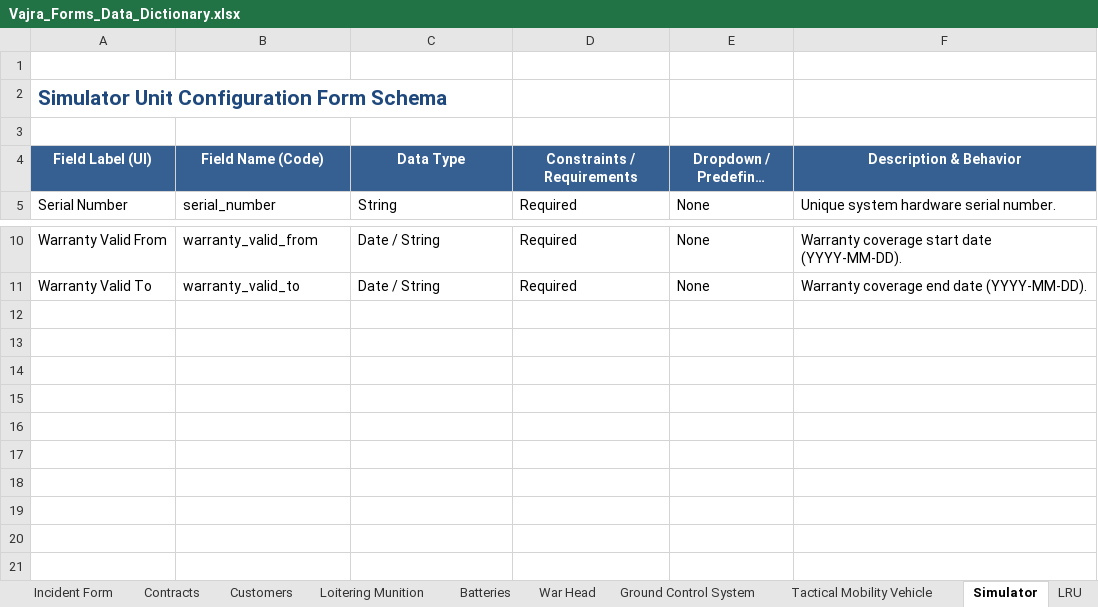
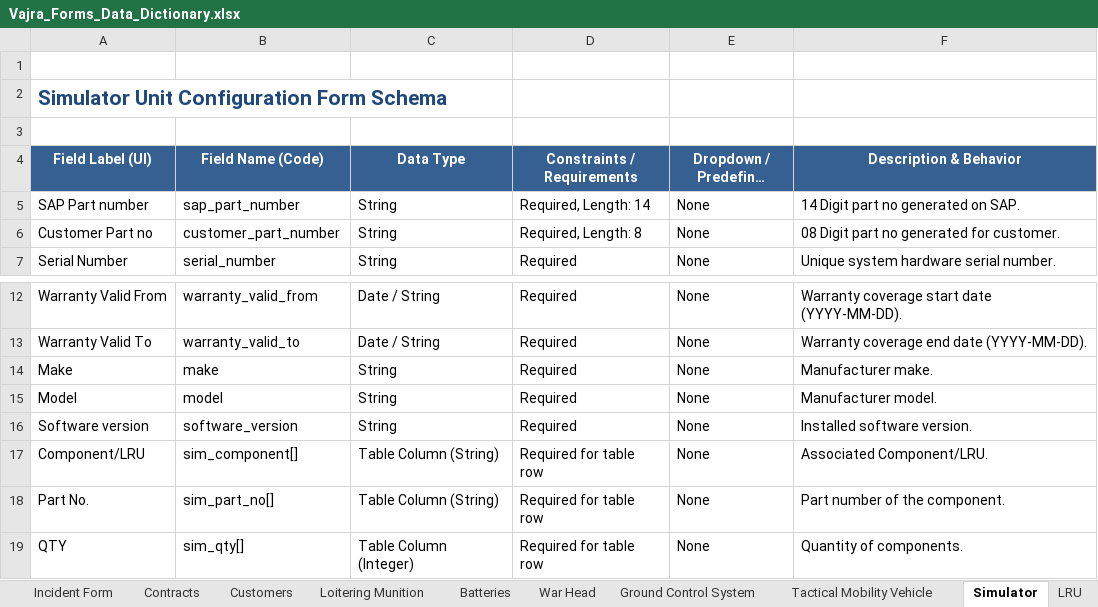
Before and after one commit to kksks85/vajra2, an Excel workbook: Vajra_Forms_Data_Dictionary.xlsx, sheet Simulator, drawn as a sheet; only a part is shown, gaps mark what is left out; long unchanged cells end in …; values as stored, in another font and other column widths than the file's, no borders; the diff names each change by its address in the sheet, - before the commit and + after, or states it on an @@ line.

Commit message:
Added tables in LM,LRU,GCS

```diff
--- a/Vajra_Forms_Data_Dictionary.xlsx (sheet Simulator)
+++ b/Vajra_Forms_Data_Dictionary.xlsx (sheet Simulator)
+row 5: SAP Part number | sap_part_number | String | Required, Length: 14 | None | 14 Digit part no generated on SAP.
+row 6: Customer Part no | customer_part_number | String | Required, Length: 8 | None | 08 Digit part no generated for customer.
+row 14: Make | make | String | Required | None | Manufacturer make.
+row 15: Model | model | String | Required | None | Manufacturer model.
+row 16: Software version | software_version | String | Required | None | Installed software version.
+row 17: Component/LRU | sim_component[] | Table Column (String) | Required for table row | None | Associated Component/LRU.
+row 18: Part No. | sim_part_no[] | Table Column (String) | Required for table row | None | Part number of the component.
+row 19: QTY | sim_qty[] | Table Column (Integer) | Required for table row | None | Quantity of components.
```
Also changed, not shown: sheet Loitering Munition, sheet LRU, sheet Ground Control System, 8 other files.
